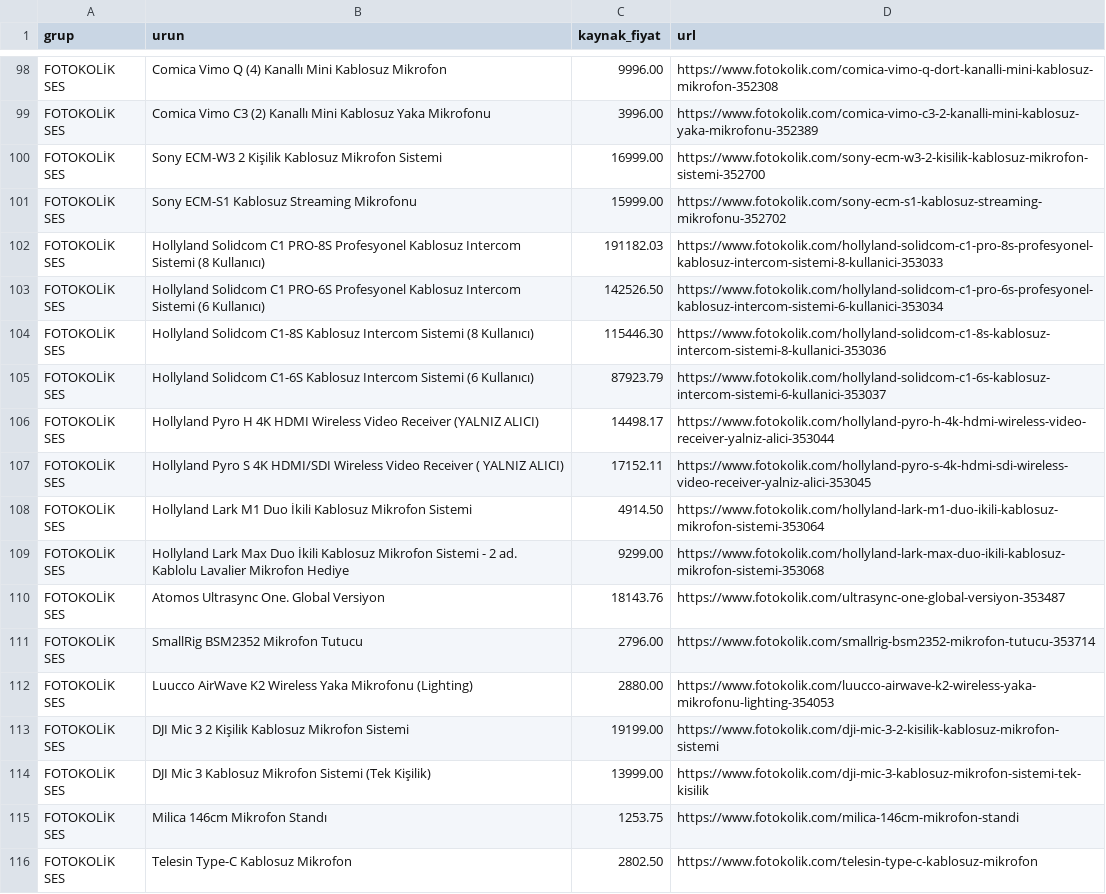
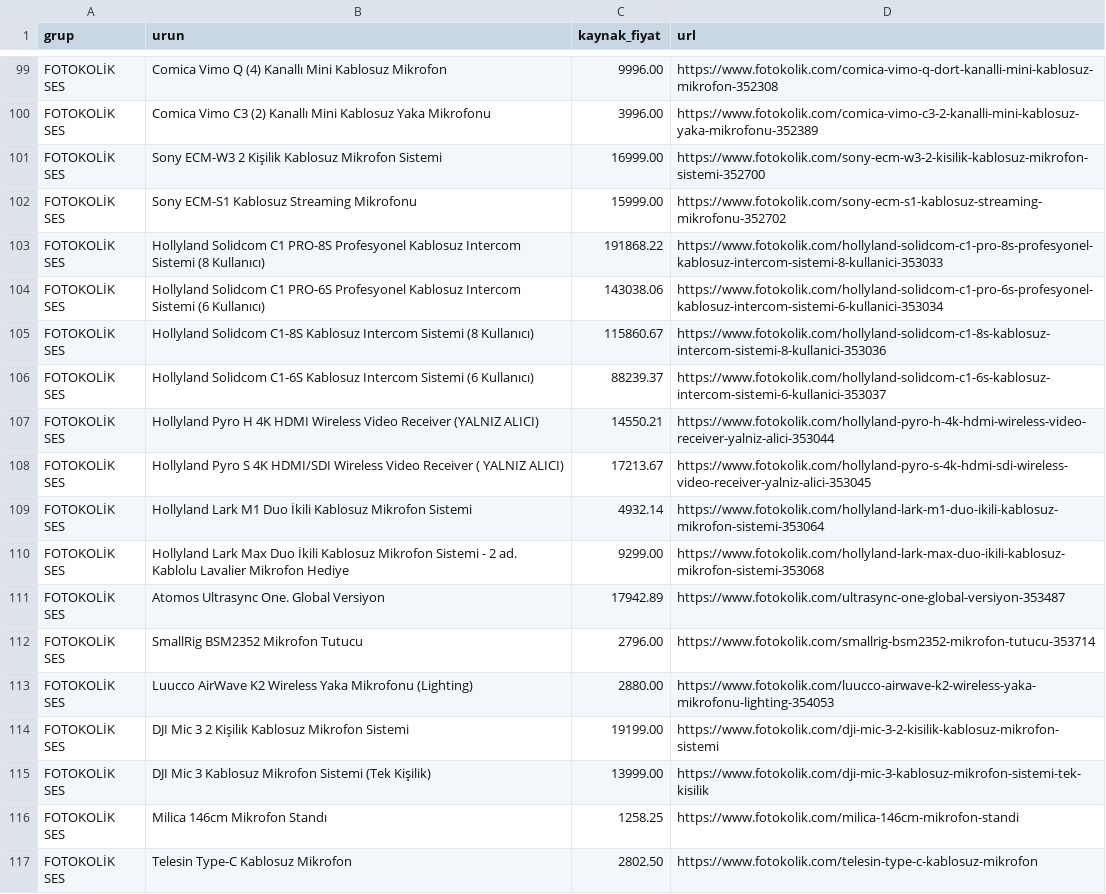
Before and after one commit to fotoekspres/fotoekspres-sync, a CSV file: rapor/yeni-urunler.csv, drawn as a sheet; only a part is shown, gaps mark what is left out; the diff covers the shown part only.

Commit message:
Gunluk fiyat/stok: 2026-11-13

```diff
--- a/rapor/yeni-urunler.csv
+++ b/rapor/yeni-urunler.csv
@@ -101,11 +102,11 @@ FOTOKOLİK SES,Sony ECM-W3 2 Kişilik Kablosuz Mikrofon Sistemi,16999.00,https:/
 FOTOKOLİK SES,Sony ECM-S1 Kablosuz Streaming Mikrofonu,15999.00,https://www.fotokolik.com/sony-ecm-s1-kablosuz-streaming-mikrofonu-352702
-FOTOKOLİK SES,Hollyland Solidcom C1 PRO-8S Profesyonel Kablosuz Intercom Sistemi (8 Kullanıcı),191182.03,https://www.fotokolik.com/hollyland-solidcom-c1-pro-8s-profesyonel-kablosuz-intercom-sistemi-8-kullanici-353033
-FOTOKOLİK SES,Hollyland Solidcom C1 PRO-6S Profesyonel Kablosuz Intercom Sistemi (6 Kullanıcı),142526.50,https://www.fotokolik.com/hollyland-solidcom-c1-pro-6s-profesyonel-kablosuz-intercom-sistemi-6-kullanici-353034
-FOTOKOLİK SES,Hollyland Solidcom C1-8S Kablosuz Intercom Sistemi (8 Kullanıcı),115446.30,https://www.fotokolik.com/hollyland-solidcom-c1-8s-kablosuz-intercom-sistemi-8-kullanici-353036
-FOTOKOLİK SES,Hollyland Solidcom C1-6S Kablosuz Intercom Sistemi (6 Kullanıcı),87923.79,https://www.fotokolik.com/hollyland-solidcom-c1-6s-kablosuz-intercom-sistemi-6-kullanici-353037
-FOTOKOLİK SES,Hollyland Pyro H 4K HDMI Wireless Video Receiver (YALNIZ ALICI),14498.17,https://www.fotokolik.com/hollyland-pyro-h-4k-hdmi-wireless-video-receiver-yalniz-alici-353044
-FOTOKOLİK SES,Hollyland Pyro S 4K HDMI/SDI Wireless Video Receiver ( YALNIZ ALICI),17152.11,https://www.fotokolik.com/hollyland-pyro-s-4k-hdmi-sdi-wireless-video-receiver-yalniz-alici-353045
-FOTOKOLİK SES,Hollyland Lark M1 Duo İkili Kablosuz Mikrofon Sistemi,4914.50,https://www.fotokolik.com/hollyland-lark-m1-duo-ikili-kablosuz-mikrofon-sistemi-353064
+FOTOKOLİK SES,Hollyland Solidcom C1 PRO-8S Profesyonel Kablosuz Intercom Sistemi (8 Kullanıcı),191868.22,https://www.fotokolik.com/hollyland-solidcom-c1-pro-8s-profesyonel-kablosuz-intercom-sistemi-8-kullanici-353033
+FOTOKOLİK SES,Hollyland Solidcom C1 PRO-6S Profesyonel Kablosuz Intercom Sistemi (6 Kullanıcı),143038.06,https://www.fotokolik.com/hollyland-solidcom-c1-pro-6s-profesyonel-kablosuz-intercom-sistemi-6-kullanici-353034
+FOTOKOLİK SES,Hollyland Solidcom C1-8S Kablosuz Intercom Sistemi (8 Kullanıcı),115860.67,https://www.fotokolik.com/hollyland-solidcom-c1-8s-kablosuz-intercom-sistemi-8-kullanici-353036
+FOTOKOLİK SES,Hollyland Solidcom C1-6S Kablosuz Intercom Sistemi (6 Kullanıcı),88239.37,https://www.fotokolik.com/hollyland-solidcom-c1-6s-kablosuz-intercom-sistemi-6-kullanici-353037
+FOTOKOLİK SES,Hollyland Pyro H 4K HDMI Wireless Video Receiver (YALNIZ ALICI),14550.21,https://www.fotokolik.com/hollyland-pyro-h-4k-hdmi-wireless-video-receiver-yalniz-alici-353044
+FOTOKOLİK SES,Hollyland Pyro S 4K HDMI/SDI Wireless Video Receiver ( YALNIZ ALICI),17213.67,https://www.fotokolik.com/hollyland-pyro-s-4k-hdmi-sdi-wireless-video-receiver-yalniz-alici-353045
+FOTOKOLİK SES,Hollyland Lark M1 Duo İkili Kablosuz Mikrofon Sistemi,4932.14,https://www.fotokolik.com/hollyland-lark-m1-duo-ikili-kablosuz-mikrofon-sistemi-353064
 FOTOKOLİK SES,Hollyland Lark Max Duo İkili Kablosuz Mikrofon Sistemi - 2 ad. Kablolu Lavalier Mikrofon Hediye,9299.00,https://www.fotokolik.com/hollyland-lark-max-duo-ikili-kablosuz-mikrofon-sistemi-353068
-FOTOKOLİK SES,Atomos Ultrasync One. Global Versiyon,18143.76,https://www.fotokolik.com/ultrasync-one-global-versiyon-353487
+FOTOKOLİK SES,Atomos Ultrasync One. Global Versiyon,17942.89,https://www.fotokolik.com/ultrasync-one-global-versiyon-353487
 FOTOKOLİK SES,SmallRig BSM2352 Mikrofon Tutucu,2796.00,https://www.fotokolik.com/smallrig-bsm2352-mikrofon-tutucu-353714
@@ -114,3 +115,3 @@ FOTOKOLİK SES,DJI Mic 3 2 Kişilik Kablosuz Mikrofon Sistemi,19199.00,https://w
 FOTOKOLİK SES,DJI Mic 3 Kablosuz Mikrofon Sistemi (Tek Kişilik),13999.00,https://www.fotokolik.com/dji-mic-3-kablosuz-mikrofon-sistemi-tek-kisilik
-FOTOKOLİK SES,Milica 146cm Mikrofon Standı,1253.75,https://www.fotokolik.com/milica-146cm-mikrofon-standi
+FOTOKOLİK SES,Milica 146cm Mikrofon Standı,1258.25,https://www.fotokolik.com/milica-146cm-mikrofon-standi
 FOTOKOLİK SES,Telesin Type-C Kablosuz Mikrofon,2802.50,https://www.fotokolik.com/telesin-type-c-kablosuz-mikrofon
```
Also changed, not shown: 3 added rows, 3 moved rows and 52 edited cells elsewhere in this file, 6 other files.
